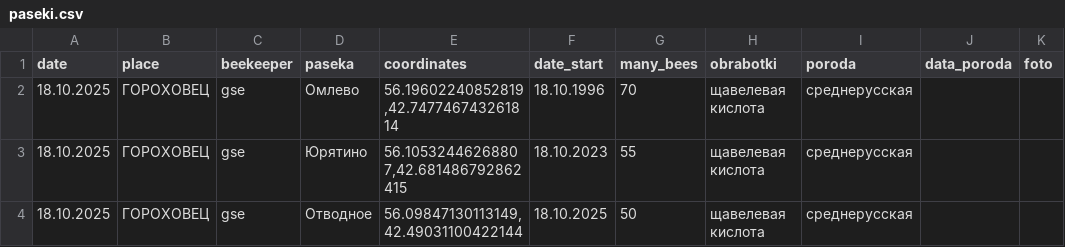
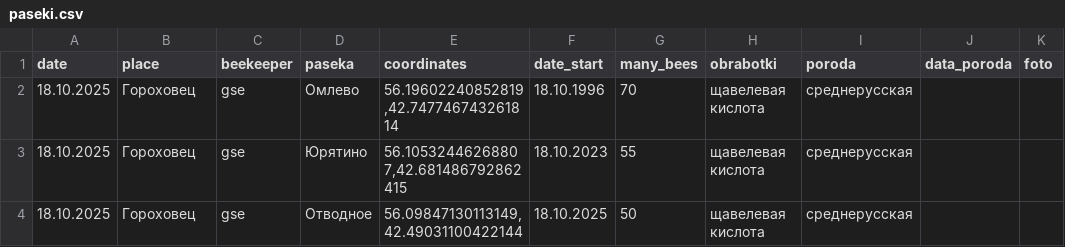
Before and after one commit to beehanter/koloda, a CSV file: memento/gse/paseki/paseki.csv, drawn as a sheet.

```diff
--- a/memento/gse/paseki/paseki.csv
+++ b/memento/gse/paseki/paseki.csv
@@ -1,4 +1,4 @@
 "date","place","beekeeper","paseka","coordinates","date_start","many_bees","obrabotki","poroda","data_poroda","foto"
-"18.10.2025","ГОРОХОВЕЦ","gse","Омлево","56.19602240852819,42.747746743261814","18.10.1996","70","щавелевая кислота","среднерусская","",""
-"18.10.2025","ГОРОХОВЕЦ","gse","Юрятино","56.10532446268807,42.681486792862415","18.10.2023","55","щавелевая кислота","среднерусская","",""
-"18.10.2025","ГОРОХОВЕЦ","gse","Отводное","56.09847130113149,42.49031100422144","18.10.2025","50","щавелевая кислота","среднерусская","",""
+"18.10.2025","Гороховец","gse","Омлево","56.19602240852819,42.747746743261814","18.10.1996","70","щавелевая кислота","среднерусская","",""
+"18.10.2025","Гороховец","gse","Юрятино","56.10532446268807,42.681486792862415","18.10.2023","55","щавелевая кислота","среднерусская","",""
+"18.10.2025","Гороховец","gse","Отводное","56.09847130113149,42.49031100422144","18.10.2025","50","щавелевая кислота","среднерусская","",""
```
Also changed, not shown: memento/gse/koloda/koloda.csv, memento/gse/osmotr/osmotr.csv, 8 other files.
